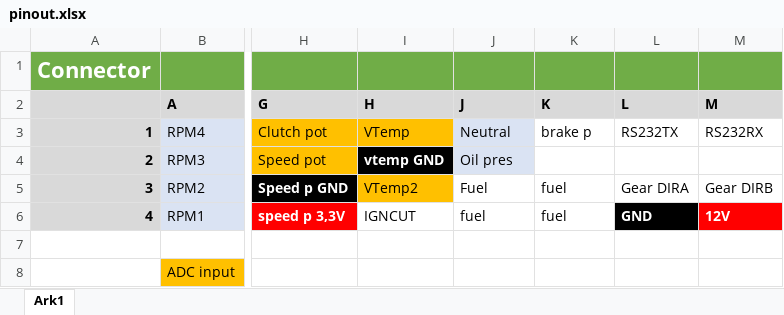
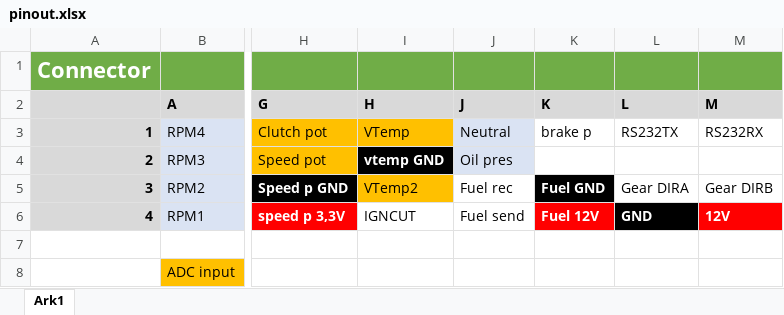
Before and after one commit to UnicornRaceEngineering/g5-pcb, an Excel workbook: STM32F407 era/Traction control modul/pinout.xlsx, sheet Ark1, drawn as a sheet; only a part is shown, gaps mark what is left out; values as stored, in another font and other column widths than the file's, no borders; the diff names each change by its address in the sheet, - before the commit and + after, or states it on an @@ line.

```diff
--- a/STM32F407 era/Traction control modul/pinout.xlsx (sheet Ark1)
+++ b/STM32F407 era/Traction control modul/pinout.xlsx (sheet Ark1)
-J5 (J): Fuel
+J5 (J): Fuel rec
-K5 (K): fuel
+K5 (K): Fuel GND
@@ K5:K6 bold: off → on, text colour: black → #FFFFFF @@
-K5 fill: none
+K5 fill: #000000
-J6 (J): fuel
+J6 (J): Fuel send
-K6 (K): fuel
+K6 (K): Fuel 12V
-K6 fill: none
+K6 fill: #FF0000
```
Also changed, not shown: 3 other files.
